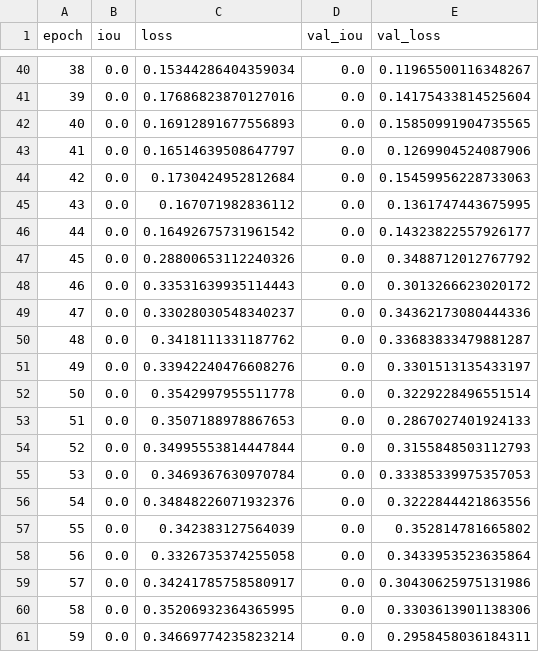
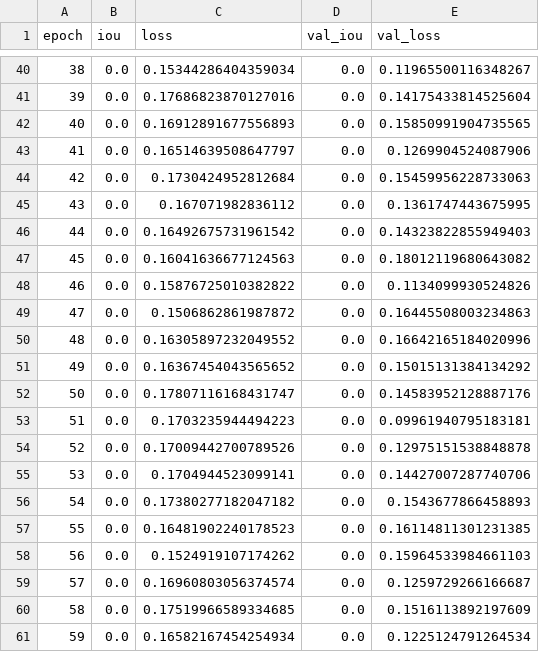
Before and after one commit to ranjaya/lp_detection, a CSV file: Resnet_license_plate.csv, drawn as a sheet; only a part is shown, gaps mark what is left out; the diff covers the shown part only.

```diff
--- a/Resnet_license_plate.csv
+++ b/Resnet_license_plate.csv
@@ -45,17 +45,17 @@ epoch,iou,loss,val_iou,val_loss
 43,0.0,0.167071982836112,0.0,0.1361747443675995
-44,0.0,0.16492675731961542,0.0,0.14323822557926177
-45,0.0,0.28800653112240326,0.0,0.3488712012767792
-46,0.0,0.33531639935114443,0.0,0.3013266623020172
-47,0.0,0.33028030548340237,0.0,0.34362173080444336
-48,0.0,0.3418111331187762,0.0,0.33683833479881287
-49,0.0,0.33942240476608276,0.0,0.3301513135433197
-50,0.0,0.3542997955511778,0.0,0.3229228496551514
-51,0.0,0.3507188978867653,0.0,0.2867027401924133
-52,0.0,0.34995553814447844,0.0,0.3155848503112793
-53,0.0,0.3469367630970784,0.0,0.33385339975357053
-54,0.0,0.34848226071932376,0.0,0.3222844421863556
-55,0.0,0.342383127564039,0.0,0.352814781665802
-56,0.0,0.3326735374255058,0.0,0.3433953523635864
-57,0.0,0.34241785758580917,0.0,0.30430625975131986
-58,0.0,0.35206932364365995,0.0,0.3303613901138306
-59,0.0,0.34669774235823214,0.0,0.2958458036184311
+44,0.0,0.16492675731961542,0.0,0.14323822855949403
+45,0.0,0.16041636677124563,0.0,0.18012119680643082
+46,0.0,0.15876725010382822,0.0,0.1134099930524826
+47,0.0,0.1506862861987872,0.0,0.16445508003234863
+48,0.0,0.16305897232049552,0.0,0.16642165184020996
+49,0.0,0.16367454043565652,0.0,0.15015131384134292
+50,0.0,0.17807116168431747,0.0,0.14583952128887176
+51,0.0,0.1703235944494223,0.0,0.09961940795183181
+52,0.0,0.17009442700789526,0.0,0.12975151538848878
+53,0.0,0.1704944523099141,0.0,0.14427007287740706
+54,0.0,0.17380277182047182,0.0,0.1543677866458893
+55,0.0,0.16481902240178523,0.0,0.16114811301231385
+56,0.0,0.1524919107174262,0.0,0.15964533984661103
+57,0.0,0.16960803056374574,0.0,0.1259729266166687
+58,0.0,0.17519966589334685,0.0,0.1516113892197609
+59,0.0,0.16582167454254934,0.0,0.1225124791264534
```
Also changed, not shown: 90 edited cells elsewhere in this file, 1 other file.
